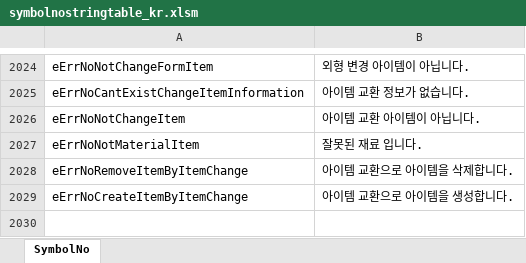
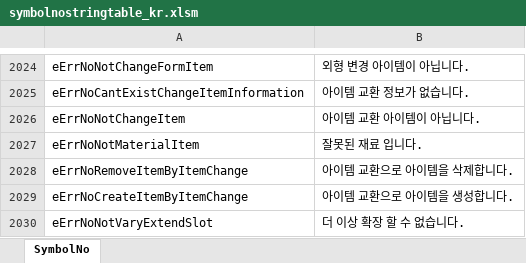
Before and after one commit to Lykii22/BDORUS, an Excel workbook: prestringtable/kr/symbolnostringtable_kr.xlsm, sheet SymbolNo, drawn as a sheet; only a part is shown, gaps mark what is left out; values as stored, in another font and other column widths than the file's, no borders; the diff names each change by its address in the sheet, - before the commit and + after, or states it on an @@ line.

```diff
--- a/prestringtable/kr/symbolnostringtable_kr.xlsm (sheet SymbolNo)
+++ b/prestringtable/kr/symbolnostringtable_kr.xlsm (sheet SymbolNo)
+row 2030: eErrNoNotVaryExtendSlot | 더 이상 확장 할 수 없습니다.
```
Also changed, not shown: prestringtable/kr/stringtable_cutscene_kr.xlsm, prestringtable/kr/stringtable_kr.xlsm, 4 other files.
